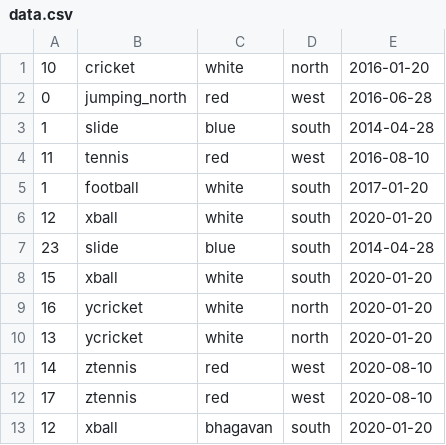
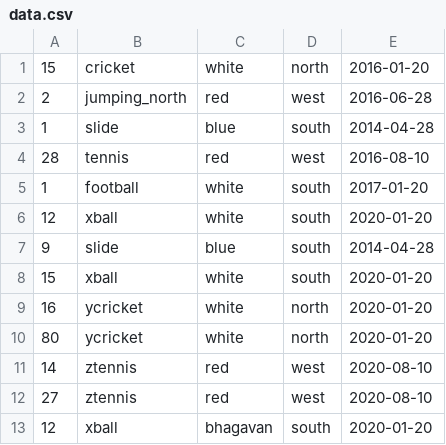
Before and after one commit to Lokeshyadav2398/CSV_project, a CSV file: data.csv, drawn as a sheet.

```diff
--- a/data.csv
+++ b/data.csv
@@ -1,13 +1,13 @@
-10,cricket,white,north,2016-01-20
-0,jumping_north,red,west,2016-06-28
+15,cricket,white,north,2016-01-20
+2,jumping_north,red,west,2016-06-28
 1,slide,blue,south,2014-04-28
-11,tennis,red,west,2016-08-10
+28,tennis,red,west,2016-08-10
 1,football,white,south,2017-01-20
 12,xball,white,south,2020-01-20
-23,slide,blue,south,2014-04-28
+9,slide,blue,south,2014-04-28
 15,xball,white,south,2020-01-20
 16,ycricket,white,north,2020-01-20
-13,ycricket,white,north,2020-01-20
+80,ycricket,white,north,2020-01-20
 14,ztennis,red,west,2020-08-10
-17,ztennis,red,west,2020-08-10
+27,ztennis,red,west,2020-08-10
 12,xball,bhagavan,south,2020-01-20
```
Also changed, not shown: 1 other file.
